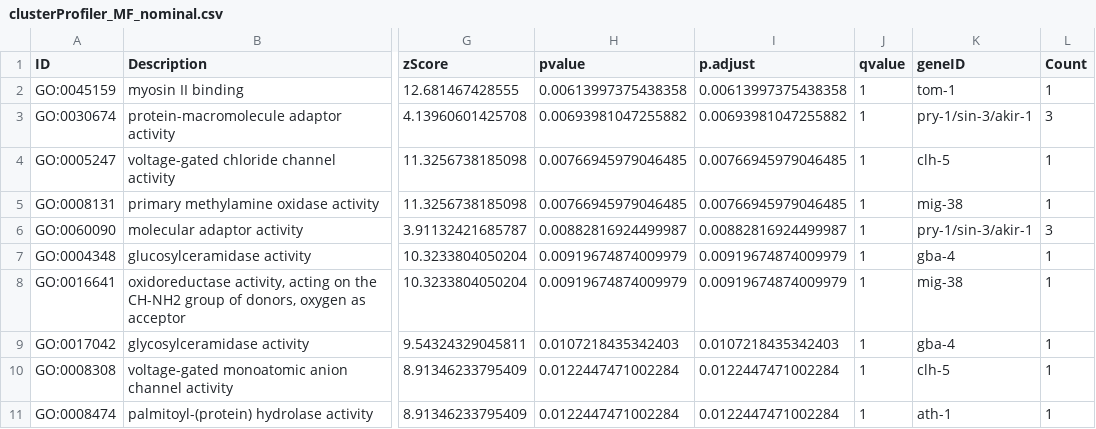
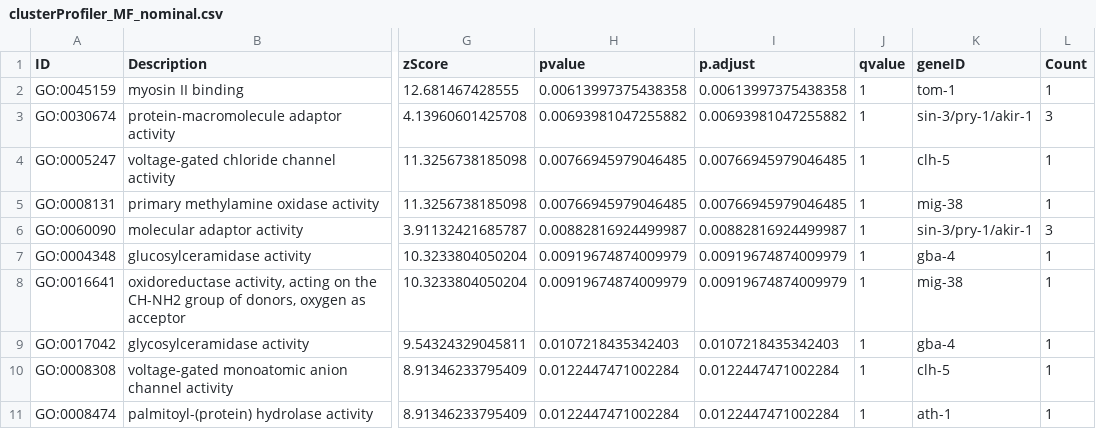
Before and after one commit to esnzgn/C.elegansGO, a CSV file: output_tables/clusterProfiler_MF_nominal.csv, drawn as a sheet; only a part is shown, gaps mark what is left out; the diff names each change by its address in the sheet, - before the commit and + after, or states it on an @@ line.

```diff
--- a/output_tables/clusterProfiler_MF_nominal.csv
+++ b/output_tables/clusterProfiler_MF_nominal.csv
-K3 (geneID): pry-1/sin-3/akir-1
+K3 (geneID): sin-3/pry-1/akir-1
-K6 (geneID): pry-1/sin-3/akir-1
+K6 (geneID): sin-3/pry-1/akir-1
```
Also changed, not shown: output_tables/clusterProfiler_BP_nominal.csv, 5 other files.
